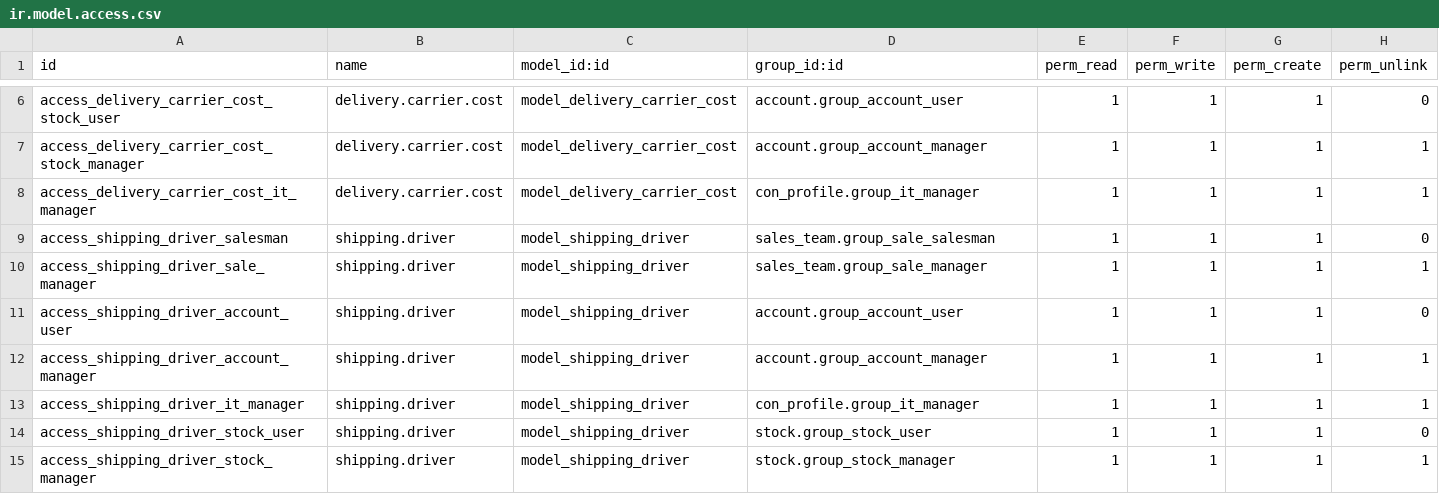
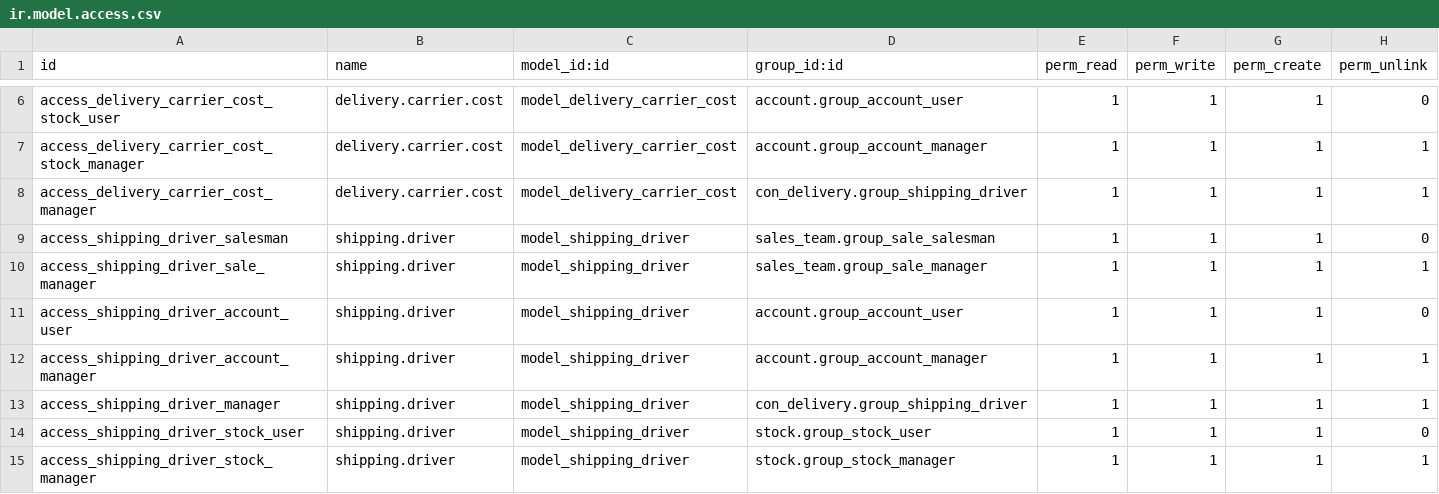
Before and after one commit to mah007/conalquipo, a CSV file: con_delivery/security/ir.model.access.csv, drawn as a sheet; only a part is shown, gaps mark what is left out.

```diff
--- a/con_delivery/security/ir.model.access.csv
+++ b/con_delivery/security/ir.model.access.csv
@@ -7,3 +7,3 @@ access_delivery_carrier_cost_stock_user,delivery.carrier.cost,model_delivery_car
 access_delivery_carrier_cost_stock_manager,delivery.carrier.cost,model_delivery_carrier_cost,account.group_account_manager,1,1,1,1
-access_delivery_carrier_cost_it_manager,delivery.carrier.cost,model_delivery_carrier_cost,con_profile.group_it_manager,1,1,1,1
+access_delivery_carrier_cost_manager,delivery.carrier.cost,model_delivery_carrier_cost,con_delivery.group_shipping_driver,1,1,1,1
 access_shipping_driver_salesman,shipping.driver,model_shipping_driver,sales_team.group_sale_salesman,1,1,1,0
@@ -12,3 +12,3 @@ access_shipping_driver_account_user,shipping.driver,model_shipping_driver,accoun
 access_shipping_driver_account_manager,shipping.driver,model_shipping_driver,account.group_account_manager,1,1,1,1
-access_shipping_driver_it_manager,shipping.driver,model_shipping_driver,con_profile.group_it_manager,1,1,1,1
+access_shipping_driver_manager,shipping.driver,model_shipping_driver,con_delivery.group_shipping_driver,1,1,1,1
 access_shipping_driver_stock_user,shipping.driver,model_shipping_driver,stock.group_stock_user,1,1,1,0
```
Also changed, not shown: con_fleet/security/ir.model.access.csv, 24 other files.
